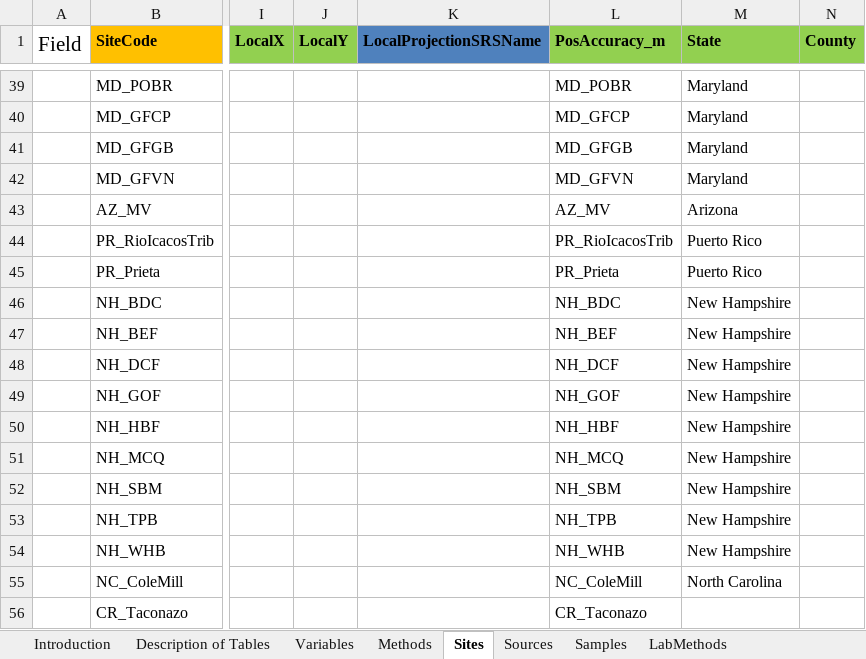
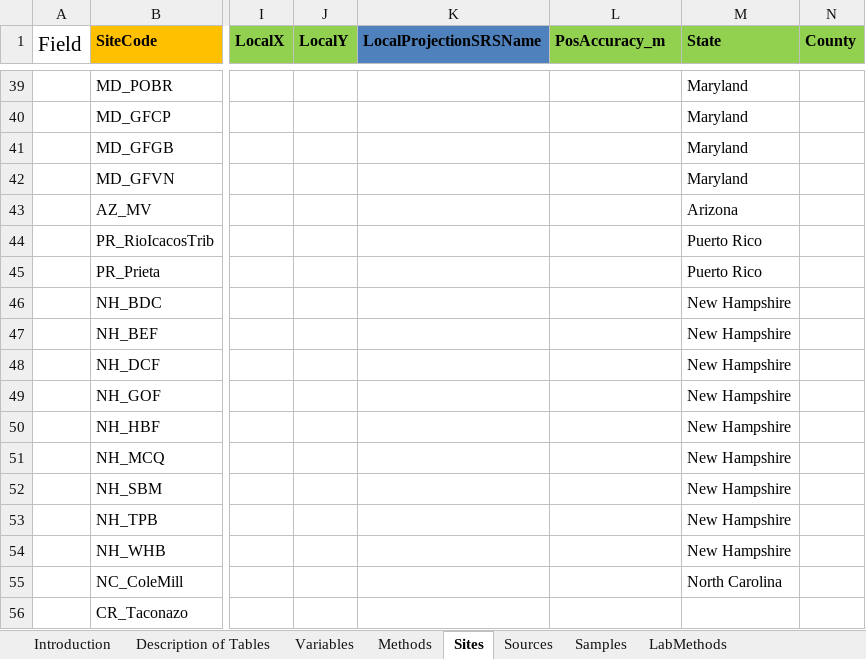
Before and after one commit to streampulse/sp, an Excel workbook: scheduled_scripts/cuahsi/cuahsi_metadata.xlsx, sheet Sites, drawn as a sheet; only a part is shown, gaps mark what is left out; values as stored, in another font and other column widths than the file's, no borders; the diff covers the shown part only; the diff names each change by its address in the sheet, - before the commit and + after, or states it on an @@ line.

```diff
--- a/scheduled_scripts/cuahsi/cuahsi_metadata.xlsx (sheet Sites)
+++ b/scheduled_scripts/cuahsi/cuahsi_metadata.xlsx (sheet Sites)
-L39 (PosAccuracy_m): MD_POBR
+L39 (PosAccuracy_m): (empty)
-L40 (PosAccuracy_m): MD_GFCP
+L40 (PosAccuracy_m): (empty)
-L41 (PosAccuracy_m): MD_GFGB
+L41 (PosAccuracy_m): (empty)
-L42 (PosAccuracy_m): MD_GFVN
+L42 (PosAccuracy_m): (empty)
-L43 (PosAccuracy_m): AZ_MV
+L43 (PosAccuracy_m): (empty)
-L44 (PosAccuracy_m): PR_RioIcacosTrib
+L44 (PosAccuracy_m): (empty)
-L45 (PosAccuracy_m): PR_Prieta
+L45 (PosAccuracy_m): (empty)
-L46 (PosAccuracy_m): NH_BDC
+L46 (PosAccuracy_m): (empty)
-L47 (PosAccuracy_m): NH_BEF
+L47 (PosAccuracy_m): (empty)
-L48 (PosAccuracy_m): NH_DCF
+L48 (PosAccuracy_m): (empty)
-L49 (PosAccuracy_m): NH_GOF
+L49 (PosAccuracy_m): (empty)
-L50 (PosAccuracy_m): NH_HBF
+L50 (PosAccuracy_m): (empty)
-L51 (PosAccuracy_m): NH_MCQ
+L51 (PosAccuracy_m): (empty)
-L52 (PosAccuracy_m): NH_SBM
+L52 (PosAccuracy_m): (empty)
-L53 (PosAccuracy_m): NH_TPB
+L53 (PosAccuracy_m): (empty)
-L54 (PosAccuracy_m): NH_WHB
+L54 (PosAccuracy_m): (empty)
-L55 (PosAccuracy_m): NC_ColeMill
+L55 (PosAccuracy_m): (empty)
-L56 (PosAccuracy_m): CR_Taconazo
+L56 (PosAccuracy_m): (empty)
```
Also changed, not shown: 27 edited cells elsewhere in this sheet, sheet Variables, 1 other file.
